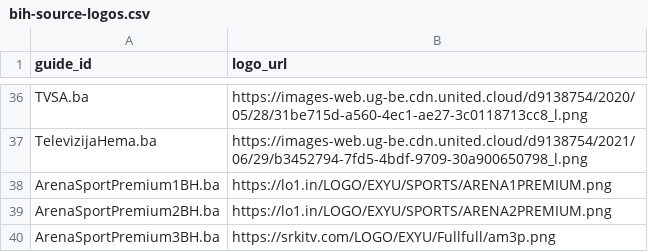
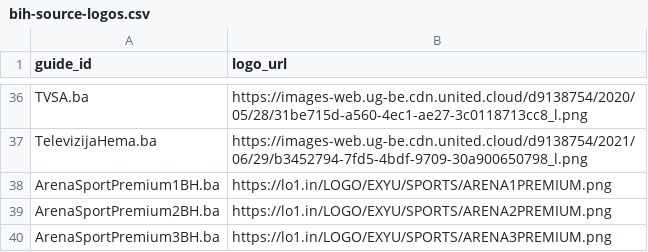
Before and after one commit to CryptoArch65/my-epg, a CSV file: config/bih-source-logos.csv, drawn as a sheet; only a part is shown, gaps mark what is left out.

Commit message:
Use BH Arena Premium 3 logo from provider entry

```diff
--- a/config/bih-source-logos.csv
+++ b/config/bih-source-logos.csv
@@ -39,2 +39,2 @@ ArenaSportPremium1BH.ba,https://lo1.in/LOGO/EXYU/SPORTS/ARENA1PREMIUM.png
 ArenaSportPremium2BH.ba,https://lo1.in/LOGO/EXYU/SPORTS/ARENA2PREMIUM.png
-ArenaSportPremium3BH.ba,https://srkitv.com/LOGO/EXYU/Fullfull/am3p.png
+ArenaSportPremium3BH.ba,https://lo1.in/LOGO/EXYU/SPORTS/ARENA3PREMIUM.png
```
